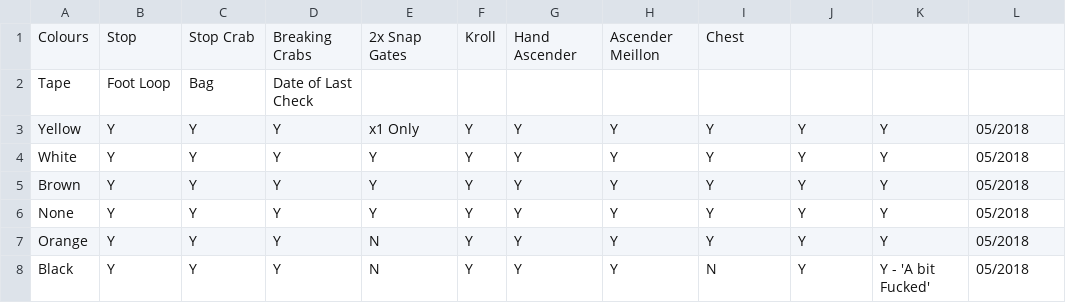
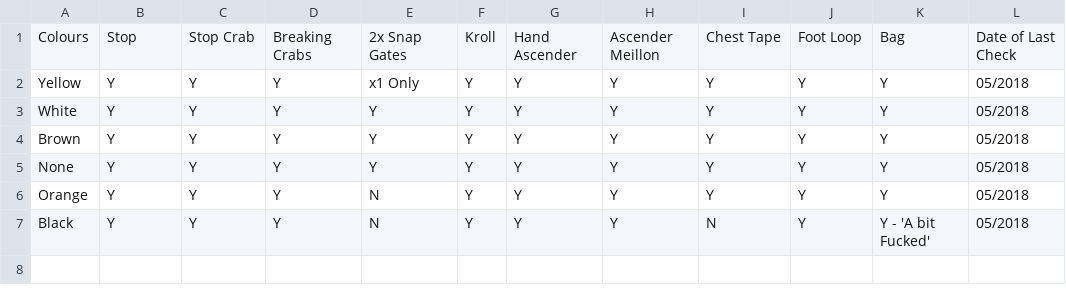
Before and after one commit to opafix/CUCC_Tackle, a CSV file: CSVs/SRT.csv, drawn as a sheet.

Commit message:
minor edit

```diff
--- a/CSVs/SRT.csv
+++ b/CSVs/SRT.csv
@@ -1,3 +1,2 @@
-Colours, Stop, Stop Crab, Breaking Crabs, 2x Snap Gates, Kroll, Hand Ascender, Ascender Meillon, Chest
-Tape, Foot Loop, Bag, Date of Last Check
+Colours, Stop, Stop Crab, Breaking Crabs, 2x Snap Gates, Kroll, Hand Ascender, Ascender Meillon, Chest Tape, Foot Loop, Bag, Date of Last Check
 Yellow, Y, Y, Y, x1 Only, Y, Y, Y, Y, Y, Y, 05/2018
```
